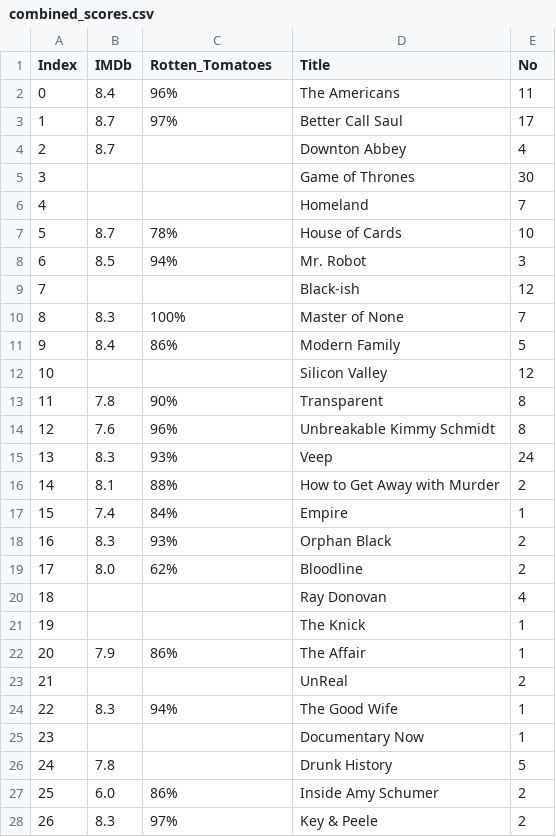
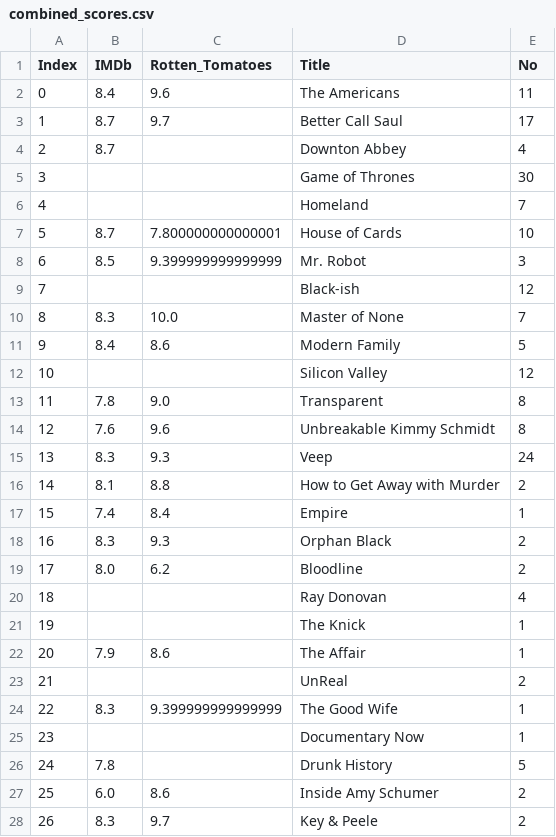
Before and after one commit to stephenbretscher/Full_Stack_Analysis_of_TV_Viewing_Habits, a CSV file: CSVs/combined_scores.csv, drawn as a sheet; only a part is shown; the diff covers the shown part only.

Commit message:
Update Rotten Tomatoes column
 Update Rotten Tomatoes column from percentage score to 1-10 scale for future plotting.

```diff
--- a/CSVs/combined_scores.csv
+++ b/CSVs/combined_scores.csv
@@ -1,4 +1,4 @@
 Index,IMDb,Rotten_Tomatoes,Title,No
-0,8.4,96%,The Americans,11
-1,8.7,97%,Better Call Saul,17
+0,8.4,9.6,The Americans,11
+1,8.7,9.7,Better Call Saul,17
 2,8.7,,Downton Abbey,4
@@ -6,23 +6,23 @@ Index,IMDb,Rotten_Tomatoes,Title,No
 4,,,Homeland,7
-5,8.7,78%,House of Cards,10
-6,8.5,94%,Mr. Robot,3
+5,8.7,7.800000000000001,House of Cards,10
+6,8.5,9.399999999999999,Mr. Robot,3
 7,,,Black-ish,12
-8,8.3,100%,Master of None,7
-9,8.4,86%,Modern Family,5
+8,8.3,10.0,Master of None,7
+9,8.4,8.6,Modern Family,5
 10,,,Silicon Valley,12
-11,7.8,90%,Transparent,8
-12,7.6,96%,Unbreakable Kimmy Schmidt,8
-13,8.3,93%,Veep,24
-14,8.1,88%,How to Get Away with Murder,2
-15,7.4,84%,Empire,1
-16,8.3,93%,Orphan Black,2
-17,8.0,62%,Bloodline,2
+11,7.8,9.0,Transparent,8
+12,7.6,9.6,Unbreakable Kimmy Schmidt,8
+13,8.3,9.3,Veep,24
+14,8.1,8.8,How to Get Away with Murder,2
+15,7.4,8.4,Empire,1
+16,8.3,9.3,Orphan Black,2
+17,8.0,6.2,Bloodline,2
 18,,,Ray Donovan,4
 19,,,The Knick,1
-20,7.9,86%,The Affair,1
+20,7.9,8.6,The Affair,1
 21,,,UnReal,2
-22,8.3,94%,The Good Wife,1
+22,8.3,9.399999999999999,The Good Wife,1
 23,,,Documentary Now,1
 24,7.8,,Drunk History,5
-25,6.0,86%,Inside Amy Schumer,2
-26,8.3,97%,Key & Peele,2
+25,6.0,8.6,Inside Amy Schumer,2
+26,8.3,9.7,Key & Peele,2
```
Also changed, not shown: 58 edited cells elsewhere in this file.
